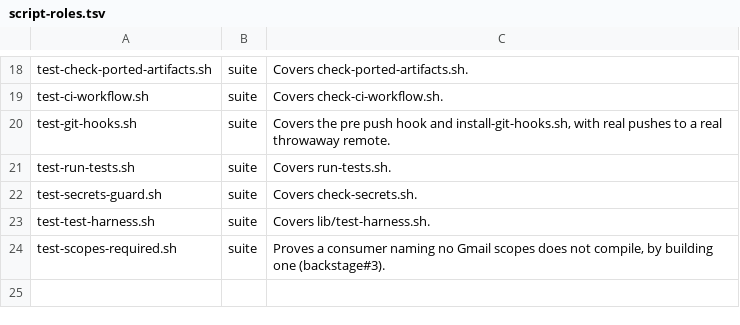
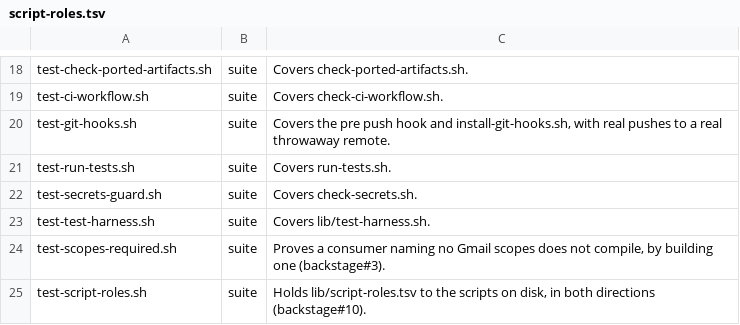
Before and after one commit to danwright32/backstage, a TSV file: scripts/lib/script-roles.tsv, drawn as a sheet; only a part is shown, gaps mark what is left out.

```diff
--- a/scripts/lib/script-roles.tsv
+++ b/scripts/lib/script-roles.tsv
@@ -24 +24,2 @@ test-test-harness.sh	suite	Covers lib/test-harness.sh.
 test-scopes-required.sh	suite	Proves a consumer naming no Gmail scopes does not compile, by building one (backstage#3).
+test-script-roles.sh	suite	Holds lib/script-roles.tsv to the scripts on disk, in both directions (backstage#10).
```
Also changed, not shown: 1 other file.
